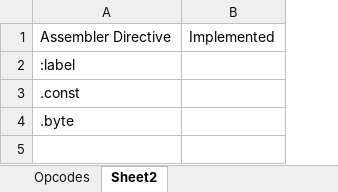
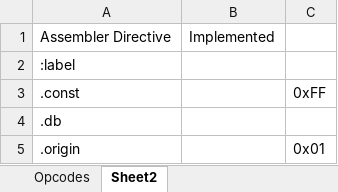
Before and after one commit to hculpan/kcpu, an Excel workbook: CPU Instruction Set.xlsx, sheet Sheet2, drawn as a sheet; values as stored, in another font and other column widths than the file's, no borders; the diff names each change by its address in the sheet, - before the commit and + after, or states it on an @@ line.

```diff
--- a/CPU Instruction Set.xlsx (sheet Sheet2)
+++ b/CPU Instruction Set.xlsx (sheet Sheet2)
+column C, row 3: 0xFF
-A4: .byte
+A4: .db
+row 5: .origin |  | 0x01
```
Also changed, not shown: sheet Opcodes, 26 other files.
